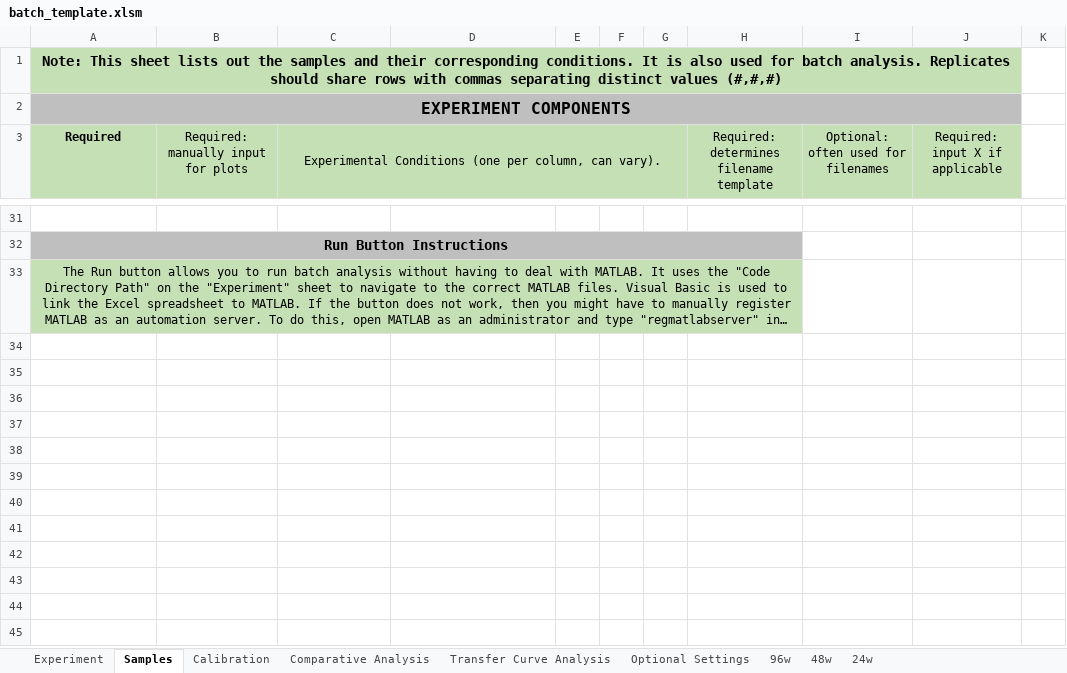
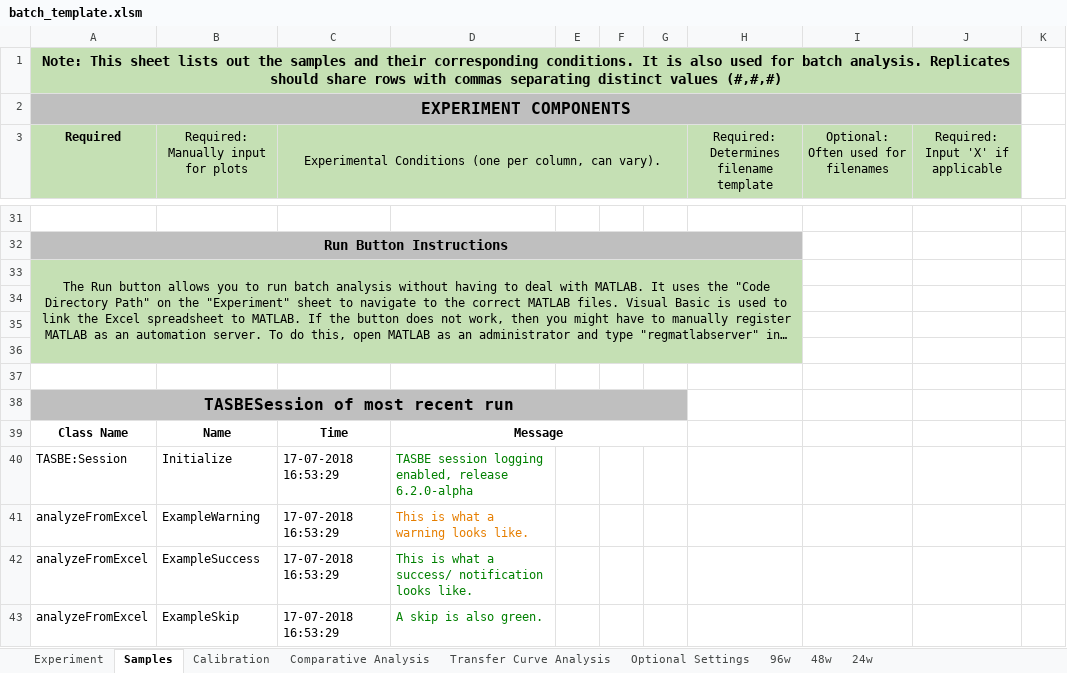
Before and after one commit to LivingComputingProject/TASBEFlowAnalytics-Tutorial, an Excel workbook: batch_template.xlsm, sheet Samples, drawn as a sheet; only a part is shown, gaps mark what is left out; long unchanged cells end in …; values as stored, in another font and other column widths than the file's, no borders; charts and pictures not drawn; the diff covers the shown part only; the diff names each change by its address in the sheet, - before the commit and + after, or states it on an @@ line.

Commit message:
Update batch_template
Some of the changes made:
- Wrote Excel How to guide
- TASBESession Log

```diff
--- a/batch_template.xlsm (sheet Samples)
+++ b/batch_template.xlsm (sheet Samples)
-B3: Required: manually input for plots
+B3: Required: Manually input for plots
-H3: Required: determines filename template
+H3: Required: Determines filename template
-I3: Optional: often used for filenames
+I3: Optional: Often used for filenames
-J3: Required: input X if applicable
+J3: Required: Input 'X' if applicable
+row 34: (empty)
+row 35: (empty)
+row 36: (empty)
+row 37: (empty)
@@ row 27 moved to row 38: TASBESession of most recent run @@
+row 39: Class Name | Name | Time | Message
+row 40: TASBE:Session | Initialize | 17-07-2018 16:53:29 | TASBE session logging enabled, release 6.2.0-alpha
+row 41: analyzeFromExcel | ExampleWarning | 17-07-2018 16:53:29 | This is what a warning looks like.
+row 42: analyzeFromExcel | ExampleSuccess | 17-07-2018 16:53:29 | This is what a success/ notification looks like.
+row 43: analyzeFromExcel | ExampleSkip | 17-07-2018 16:53:29 | A skip is also green.
```
Also changed, not shown: 11 added rows, 1 edited cell, cell formats, merged cells and row numbers in column A elsewhere in this sheet, sheet Calibration, sheet Comparative Analysis, sheet Transfer Curve Analysis, sheet Optional Settings, sheet Experiment, charts or pictures, 2 other files.
